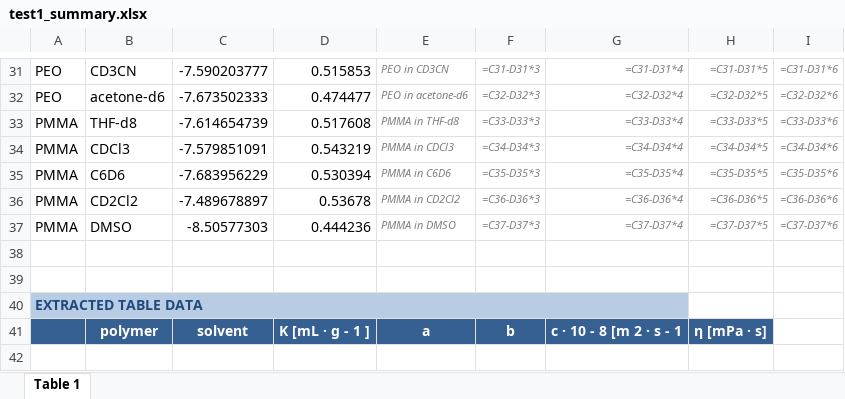
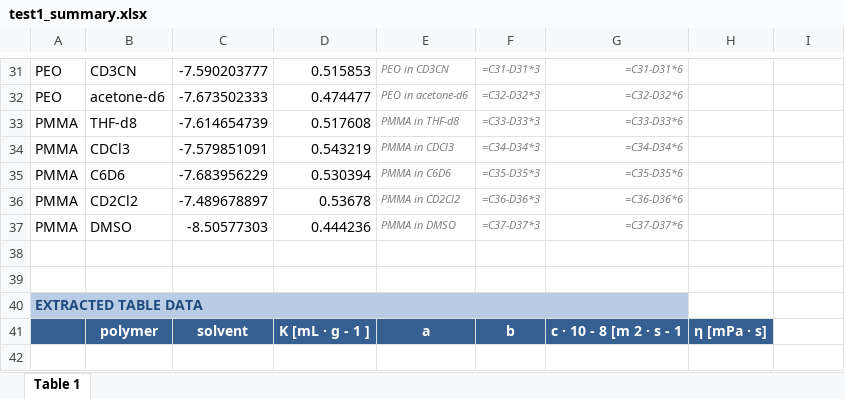
Before and after one commit to ProgramPhantom/ChemistryExtract, an Excel workbook: reports/test1_summary.xlsx, sheet Table 1, drawn as a sheet; only a part is shown, gaps mark what is left out; values as stored, in another font and other column widths than the file's, no borders; formulas without a stored value are shown as written; charts and pictures not drawn; the diff covers the shown part only; the diff names each change by its address in the sheet, - before the commit and + after, or states it on an @@ line.

```diff
--- a/reports/test1_summary.xlsx (sheet Table 1)
+++ b/reports/test1_summary.xlsx (sheet Table 1)
-G31: =C31-D31*4
+G31: =C31-D31*6
-H31: =C31-D31*5
+H31: (empty)
-I31: =C31-D31*6
+I31: (empty)
-G32: =C32-D32*4
+G32: =C32-D32*6
-H32: =C32-D32*5
+H32: (empty)
-I32: =C32-D32*6
+I32: (empty)
-G33: =C33-D33*4
+G33: =C33-D33*6
-H33: =C33-D33*5
+H33: (empty)
-I33: =C33-D33*6
+I33: (empty)
-G34: =C34-D34*4
+G34: =C34-D34*6
-H34: =C34-D34*5
+H34: (empty)
-I34: =C34-D34*6
+I34: (empty)
-G35: =C35-D35*4
+G35: =C35-D35*6
-H35: =C35-D35*5
+H35: (empty)
-I35: =C35-D35*6
+I35: (empty)
-G36: =C36-D36*4
+G36: =C36-D36*6
-H36: =C36-D36*5
+H36: (empty)
-I36: =C36-D36*6
+I36: (empty)
-G37: =C37-D37*4
+G37: =C37-D37*6
-H37: =C37-D37*5
+H37: (empty)
-I37: =C37-D37*6
+I37: (empty)
```
Also changed, not shown: 30 edited cells elsewhere in this sheet, charts or pictures.
